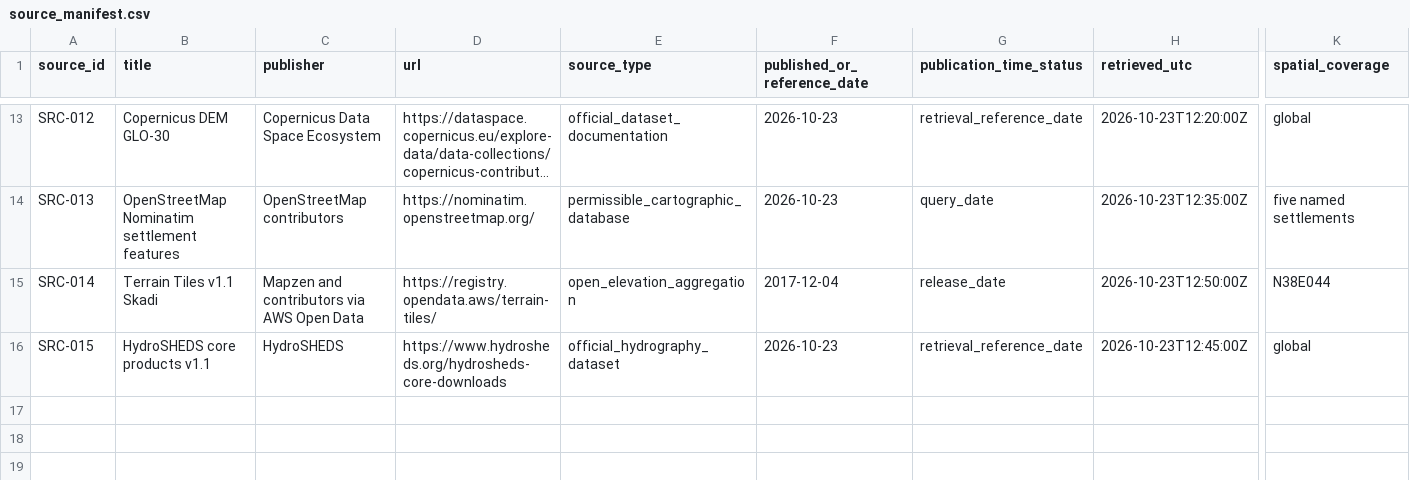
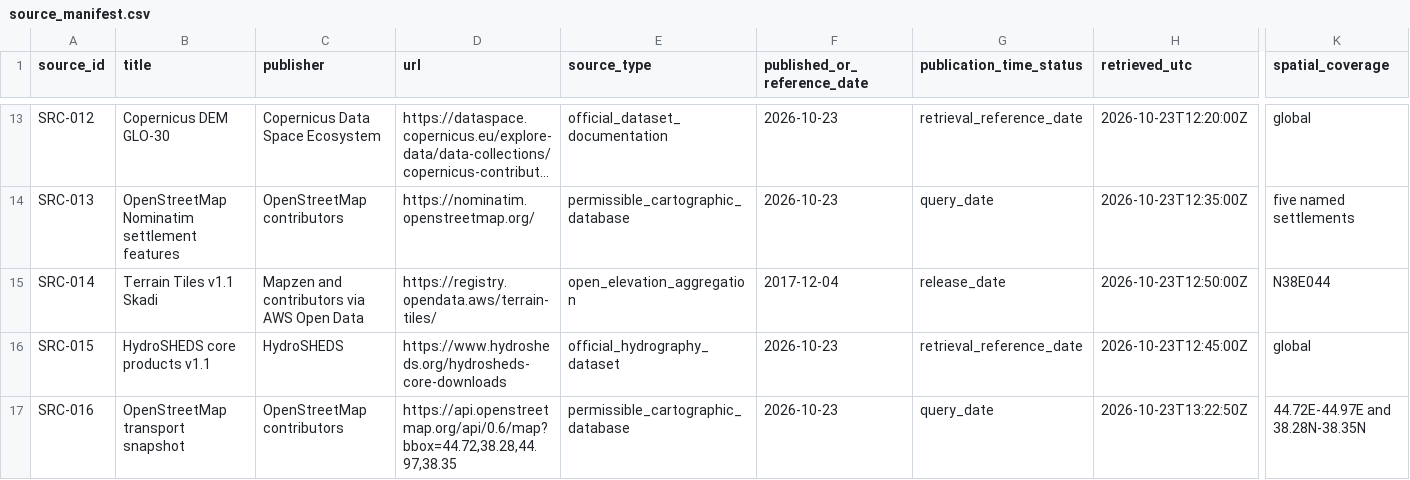
Before and after one commit to soroushkarahrodi79-oss/salmas-flood-spatial-forensics, a CSV file: provenance/source_manifest.csv, drawn as a sheet; only a part is shown, gaps mark what is left out; long unchanged cells end in …; rows hold the shown columns only; the diff names each change by its address in the sheet, - before the commit and + after, or states it on an @@ line.

```diff
--- a/provenance/source_manifest.csv
+++ b/provenance/source_manifest.csv
+row 17: SRC-016 | OpenStreetMap transport snapshot | OpenStreetMap contributors | https://api.openstreetmap.org/api/0.6/map?bbox=44.72,38.28,44.97,38.35 | permissible_cartographic_database | 2026-10-23 | query_date | 2026-10-23T13:22:50Z | 44.72E-44.97E and 38.28N-38.35N
```
Also changed, not shown: provenance/acquisition_inventory.csv, 20 other files.
